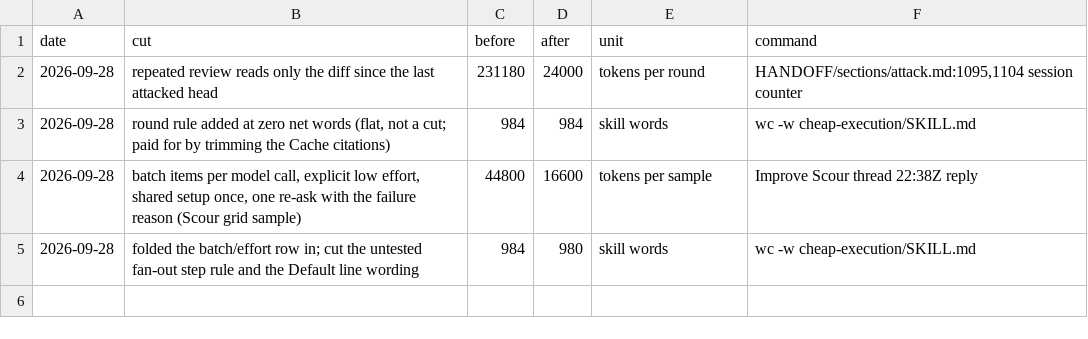
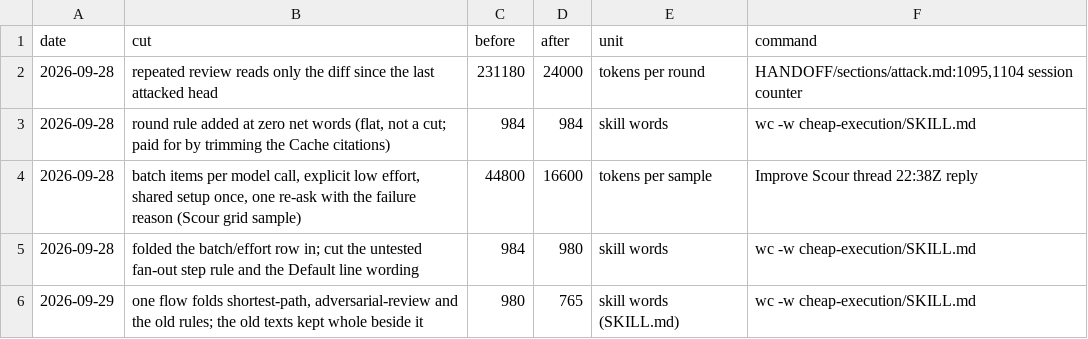
Before and after one commit to Clear-Sights/Cheap-Execution, a TSV file: LESSONS.tsv, drawn as a sheet; the diff names each change by its address in the sheet, - before the commit and + after, or states it on an @@ line.

Commit message:
cheap-execution is one flow: name the end, walk back, settle inputs where they are, ask if holes change the answer, fill cheapest first, run live only with the prediction written; adversarial-review, the earlier rules and the 20 method skills kept whole beside it

```diff
--- a/LESSONS.tsv
+++ b/LESSONS.tsv
+row 6: 2026-09-29 | one flow folds shortest-path, adversarial-review and the old rules; the old texts kept whole beside it | 980 | 765 | skill words (SKILL.md) | wc -w cheap-execution/SKILL.md
```
Also changed, not shown: 35 other files.
